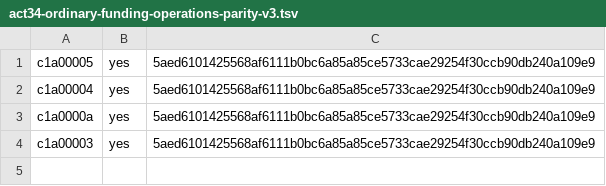
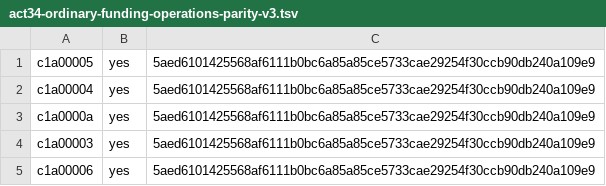
Before and after one commit to ottojung/viche, a TSV file: records/ballots/act34-ordinary-funding-operations-parity-v3.tsv, drawn as a sheet.

Commit message:
Integrate delivery/act34-parity-v3-ballot-c1a00006-recovery-20261124 (c1a00006): Merge original authored ballot commit d1bf2367 (c1a00006 parity-v3 YES) to preserve provenance
Landed by the integration queue (Act 31) as one candidate on main 0f1af73837eb.

Delivery-Branch: delivery/act34-parity-v3-ballot-c1a00006-recovery-20261124
Delivery-Head: 22d7a5c3db8393dabfa7716419e8e46bc3f2b041
Proposed-By: c1a00006
Reviewed-By: none (additive records, Act 31 §3)
Integrated-By: government/integrator.py (Act 31)

```diff
--- a/records/ballots/act34-ordinary-funding-operations-parity-v3.tsv
+++ b/records/ballots/act34-ordinary-funding-operations-parity-v3.tsv
@@ -4 +4,2 @@ c1a0000a	yes	5aed6101425568af6111b0bc6a85a85ce5733cae29254f30ccb90db240a109e9
 c1a00003	yes	5aed6101425568af6111b0bc6a85a85ce5733cae29254f30ccb90db240a109e9
+c1a00006	yes	5aed6101425568af6111b0bc6a85a85ce5733cae29254f30ccb90db240a109e9
```
